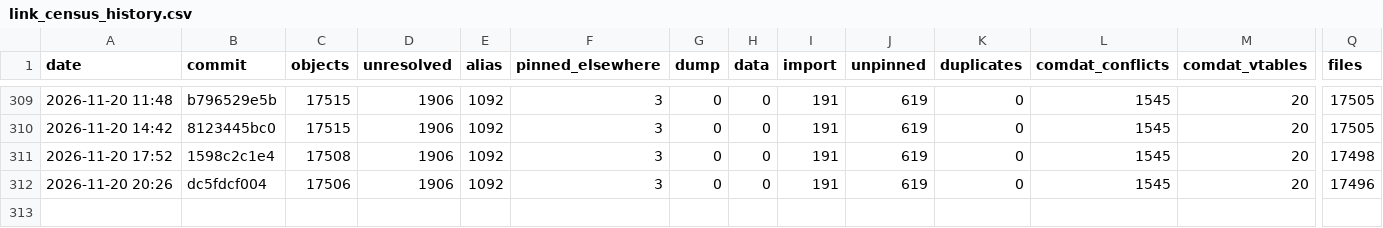
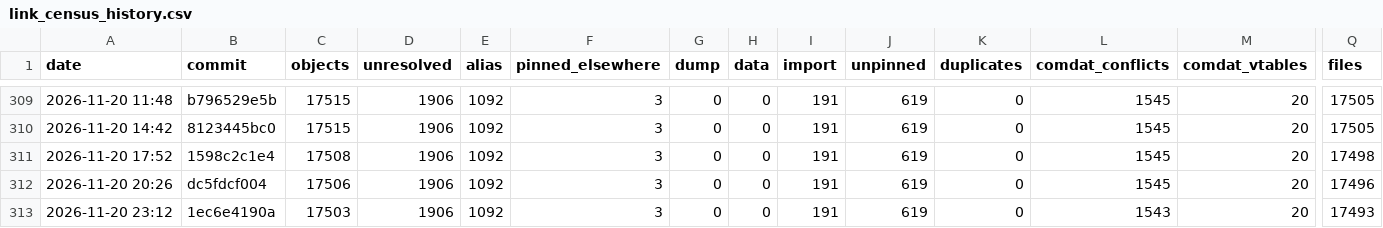
Before and after one commit to Open-BFME/Open-BFME-2, a CSV file: reverse/link_census_history.csv, drawn as a sheet; only a part is shown, gaps mark what is left out; rows hold the shown columns only; the diff names each change by its address in the sheet, - before the commit and + after, or states it on an @@ line.

Commit message:
link_census: census 2026-11-20 23:19:54 UTC at 1ec6e4190ac46a86ddf83d961c8eb6de817a1d1b
Census command: python3 tools/link_census.py --build --history (on a boat.dev sandbox)

```diff
--- a/reverse/link_census_history.csv
+++ b/reverse/link_census_history.csv
+row 313: 2026-11-20 23:12 | 1ec6e4190a | 17503 | 1906 | 1092 | 3 | 0 | 0 | 191 | 619 | 0 | 1543 | 20 | 17493
```
Also changed, not shown: 1 other file.
